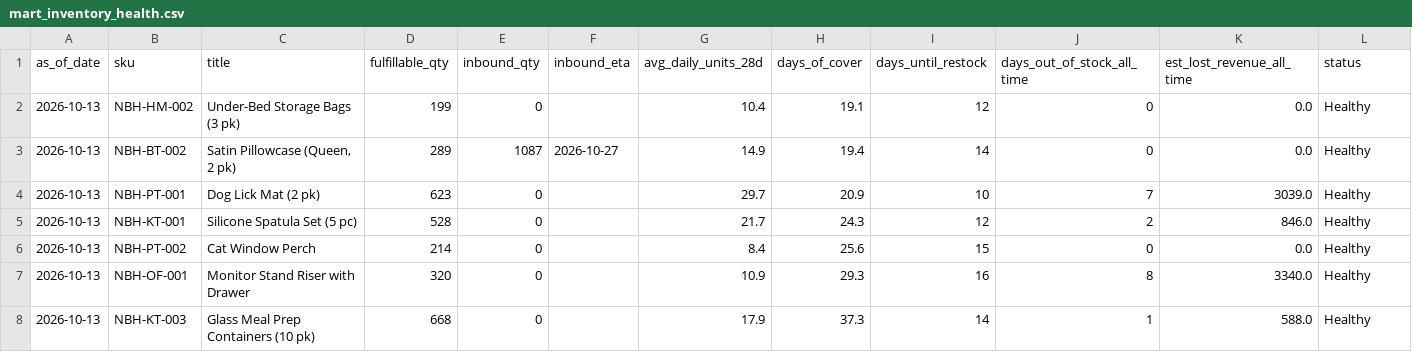
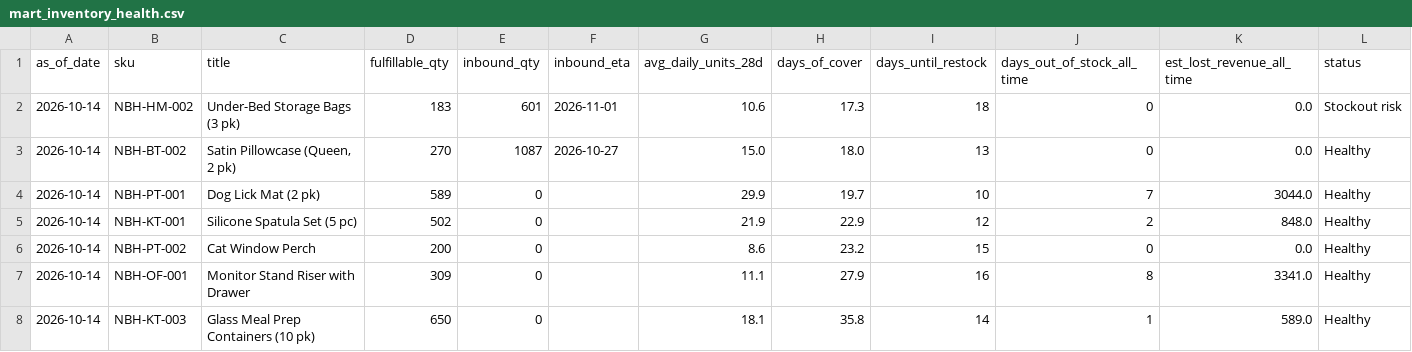
Before and after one commit to Ashleysdata/amazon_seller_analytics, a CSV file: data/marts/mart_inventory_health.csv, drawn as a sheet; only a part is shown; the diff covers the shown part only.

```diff
--- a/data/marts/mart_inventory_health.csv
+++ b/data/marts/mart_inventory_health.csv
@@ -1,8 +1,8 @@
 as_of_date,sku,title,fulfillable_qty,inbound_qty,inbound_eta,avg_daily_units_28d,days_of_cover,days_until_restock,days_out_of_stock_all_time,est_lost_revenue_all_time,status
-2026-10-13,NBH-HM-002,Under-Bed Storage Bags (3 pk),199,0,,10.4,19.1,12,0,0.0,Healthy
-2026-10-13,NBH-BT-002,"Satin Pillowcase (Queen, 2 pk)",289,1087,2026-10-27,14.9,19.4,14,0,0.0,Healthy
-2026-10-13,NBH-PT-001,Dog Lick Mat (2 pk),623,0,,29.7,20.9,10,7,3039.0,Healthy
-2026-10-13,NBH-KT-001,Silicone Spatula Set (5 pc),528,0,,21.7,24.3,12,2,846.0,Healthy
-2026-10-13,NBH-PT-002,Cat Window Perch,214,0,,8.4,25.6,15,0,0.0,Healthy
-2026-10-13,NBH-OF-001,Monitor Stand Riser with Drawer,320,0,,10.9,29.3,16,8,3340.0,Healthy
-2026-10-13,NBH-KT-003,Glass Meal Prep Containers (10 pk),668,0,,17.9,37.3,14,1,588.0,Healthy
+2026-10-14,NBH-HM-002,Under-Bed Storage Bags (3 pk),183,601,2026-11-01,10.6,17.3,18,0,0.0,Stockout risk
+2026-10-14,NBH-BT-002,"Satin Pillowcase (Queen, 2 pk)",270,1087,2026-10-27,15.0,18.0,13,0,0.0,Healthy
+2026-10-14,NBH-PT-001,Dog Lick Mat (2 pk),589,0,,29.9,19.7,10,7,3044.0,Healthy
+2026-10-14,NBH-KT-001,Silicone Spatula Set (5 pc),502,0,,21.9,22.9,12,2,848.0,Healthy
+2026-10-14,NBH-PT-002,Cat Window Perch,200,0,,8.6,23.2,15,0,0.0,Healthy
+2026-10-14,NBH-OF-001,Monitor Stand Riser with Drawer,309,0,,11.1,27.9,16,8,3341.0,Healthy
+2026-10-14,NBH-KT-003,Glass Meal Prep Containers (10 pk),650,0,,18.1,35.8,14,1,589.0,Healthy
```
Also changed, not shown: 23 edited cells elsewhere in this file, data/marts/fct_daily_sku.csv, data/marts/mart_campaign_actions.csv, 7 other files.
